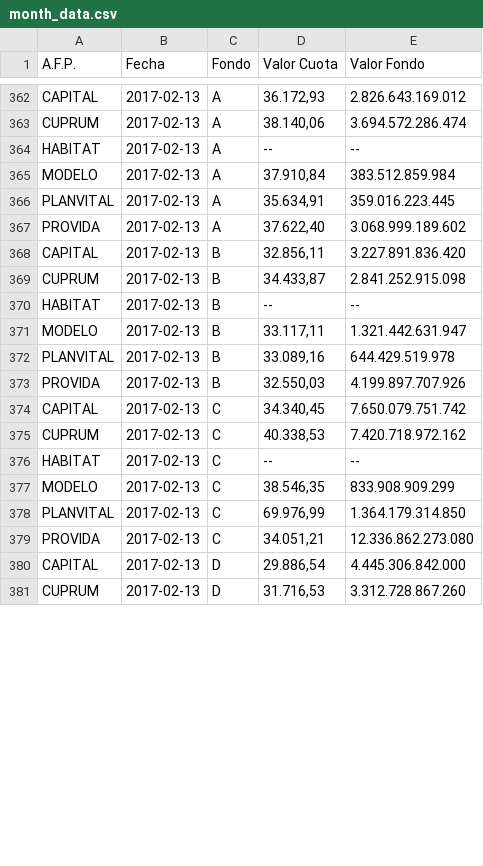
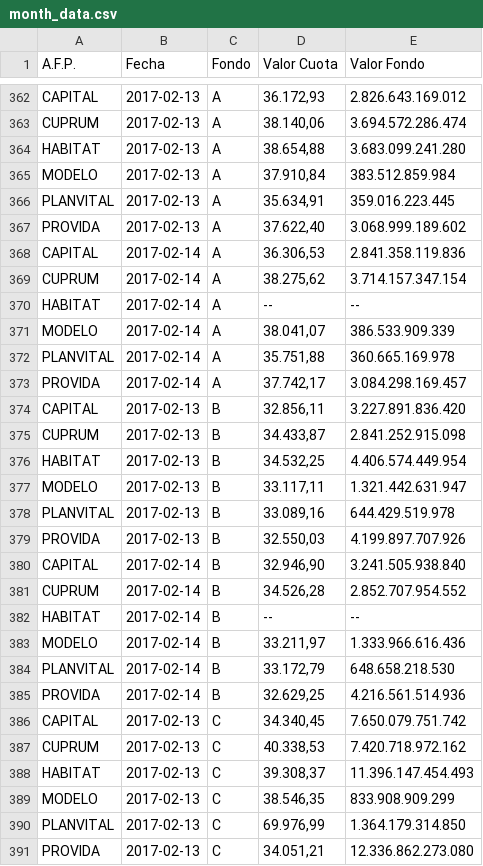
Before and after one commit to collabmarket/data_afp, a CSV file: rawdata/month_data.csv, drawn as a sheet; only a part is shown, gaps mark what is left out; the shorter side is filled out with more unchanged rows; the diff covers the shown part only.

Commit message:
Update data and nb 2017-02-15

```diff
--- a/rawdata/month_data.csv
+++ b/rawdata/month_data.csv
@@ -363,3 +363,3 @@ CAPITAL,2017-02-13,A,"36.172,93 ",2.826.643.169.012
 CUPRUM,2017-02-13,A,"38.140,06 ",3.694.572.286.474
-HABITAT,2017-02-13,A,-- ,--
+HABITAT,2017-02-13,A,"38.654,88 ",3.683.099.241.280
 MODELO,2017-02-13,A,"37.910,84 ",383.512.859.984
@@ -367,5 +367,11 @@ PLANVITAL,2017-02-13,A,"35.634,91 ",359.016.223.445
 PROVIDA,2017-02-13,A,"37.622,40 ",3.068.999.189.602
+CAPITAL,2017-02-14,A,"36.306,53 ",2.841.358.119.836
+CUPRUM,2017-02-14,A,"38.275,62 ",3.714.157.347.154
+HABITAT,2017-02-14,A,-- ,--
+MODELO,2017-02-14,A,"38.041,07 ",386.533.909.339
+PLANVITAL,2017-02-14,A,"35.751,88 ",360.665.169.978
+PROVIDA,2017-02-14,A,"37.742,17 ",3.084.298.169.457
 CAPITAL,2017-02-13,B,"32.856,11 ",3.227.891.836.420
 CUPRUM,2017-02-13,B,"34.433,87 ",2.841.252.915.098
-HABITAT,2017-02-13,B,-- ,--
+HABITAT,2017-02-13,B,"34.532,25 ",4.406.574.449.954
 MODELO,2017-02-13,B,"33.117,11 ",1.321.442.631.947
@@ -373,5 +379,11 @@ PLANVITAL,2017-02-13,B,"33.089,16 ",644.429.519.978
 PROVIDA,2017-02-13,B,"32.550,03 ",4.199.897.707.926
+CAPITAL,2017-02-14,B,"32.946,90 ",3.241.505.938.840
+CUPRUM,2017-02-14,B,"34.526,28 ",2.852.707.954.552
+HABITAT,2017-02-14,B,-- ,--
+MODELO,2017-02-14,B,"33.211,97 ",1.333.966.616.436
+PLANVITAL,2017-02-14,B,"33.172,79 ",648.658.218.530
+PROVIDA,2017-02-14,B,"32.629,25 ",4.216.561.514.936
 CAPITAL,2017-02-13,C,"34.340,45 ",7.650.079.751.742
 CUPRUM,2017-02-13,C,"40.338,53 ",7.420.718.972.162
-HABITAT,2017-02-13,C,-- ,--
+HABITAT,2017-02-13,C,"39.308,37 ",11.396.147.454.493
 MODELO,2017-02-13,C,"38.546,35 ",833.908.909.299
```
Also changed, not shown: 18 added rows and 4 edited cells elsewhere in this file, 33 other files.
